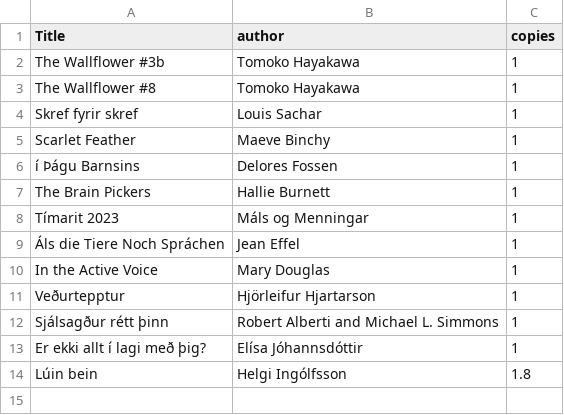
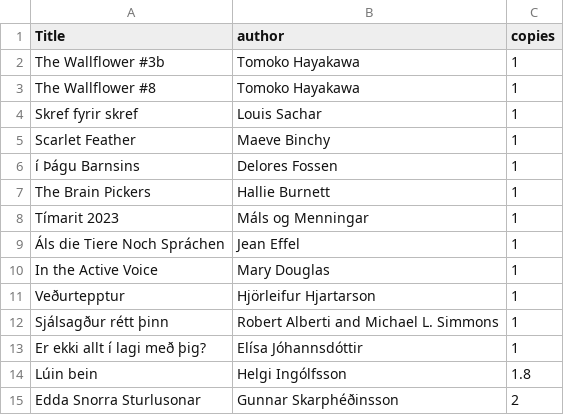
Before and after one commit to baekur-online/baekurupdates, a CSV file: works.csv, drawn as a sheet.

Commit message:
Update works.csv

```diff
--- a/works.csv
+++ b/works.csv
@@ -14 +14,2 @@ Er ekki allt í lagi með þig?,Elísa Jóhannsdóttir,1
 Lúin bein,Helgi Ingólfsson,1.8
+Edda Snorra Sturlusonar,Gunnar Skarphéðinsson,2
```
